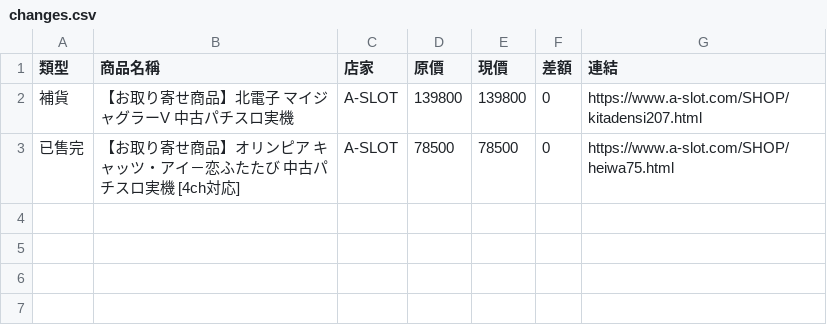
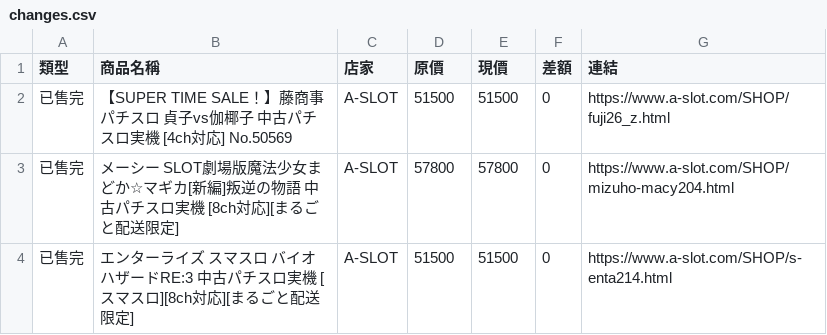
Before and after one commit to z870017/slot-price-watch, a CSV file: docs/changes.csv, drawn as a sheet.

```diff
--- a/docs/changes.csv
+++ b/docs/changes.csv
@@ -1,3 +1,4 @@
 類型,商品名稱,店家,原價,現價,差額,連結
-補貨,【お取り寄せ商品】北電子 マイジャグラーV 中古パチスロ実機,A-SLOT,139800,139800,0,https://www.a-slot.com/SHOP/kitadensi207.html
-已售完,【お取り寄せ商品】オリンピア キャッツ・アイ－恋ふたたび 中古パチスロ実機 [4ch対応],A-SLOT,78500,78500,0,https://www.a-slot.com/SHOP/heiwa75.html
+已售完,【SUPER TIME SALE！】藤商事 パチスロ 貞子vs伽椰子 中古パチスロ実機 [4ch対応] No.50569,A-SLOT,51500,51500,0,https://www.a-slot.com/SHOP/fuji26_z.html
+已售完,メーシー SLOT劇場版魔法少女まどか☆マギカ[新編]叛逆の物語 中古パチスロ実機 [8ch対応][まるごと配送限定],A-SLOT,57800,57800,0,https://www.a-slot.com/SHOP/mizuho-macy204.html
+已售完,エンターライズ スマスロ バイオハザードRE:3 中古パチスロ実機 [スマスロ][8ch対応][まるごと配送限定],A-SLOT,51500,51500,0,https://www.a-slot.com/SHOP/s-enta214.html
```
Also changed, not shown: docs/prices.csv, docs/summary.csv, 4 other files.
